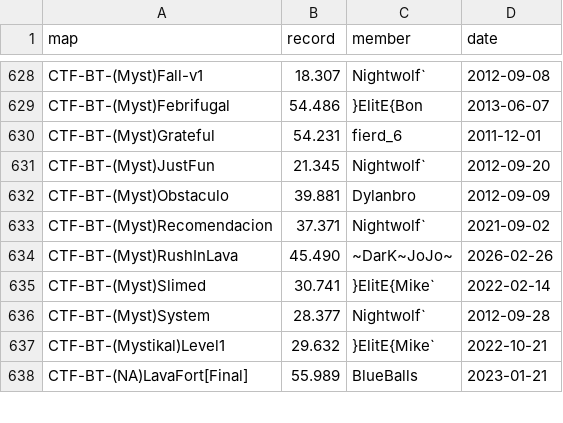
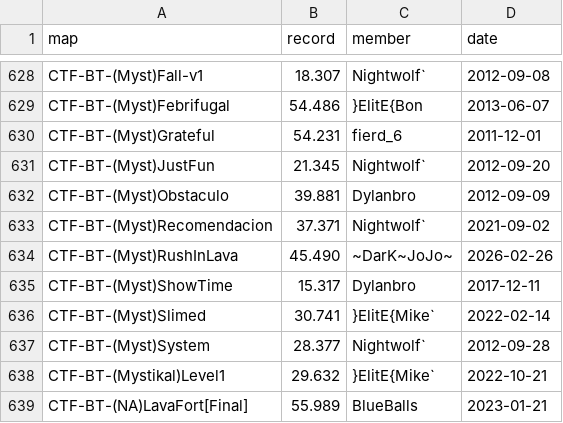
Before and after one commit to UT-BT/utbt_i4g_tracker_frontend, a CSV file: resources/data/no_utbt_i4g_records.csv, drawn as a sheet; only a part is shown, gaps mark what is left out.

```diff
--- a/resources/data/no_utbt_i4g_records.csv
+++ b/resources/data/no_utbt_i4g_records.csv
@@ -634,2 +634,3 @@ CTF-BT-(Myst)Recomendacion,37.371,Nightwolf`,2021-09-02
 CTF-BT-(Myst)RushInLava,45.490,~DarK~JoJo~,2026-02-26
+CTF-BT-(Myst)ShowTime,15.317,Dylanbro,2017-12-11
 CTF-BT-(Myst)Slimed,30.741,}ElitE{Mike`,2022-02-14
```
Also changed, not shown: resources/data/run_metadata.csv.
